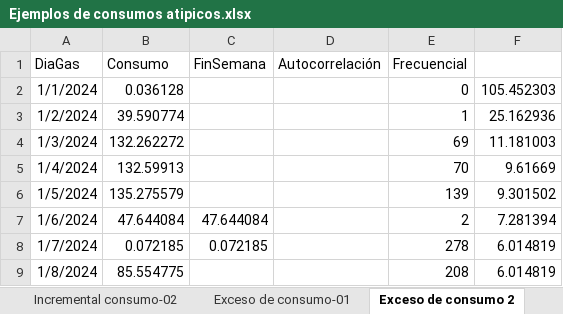
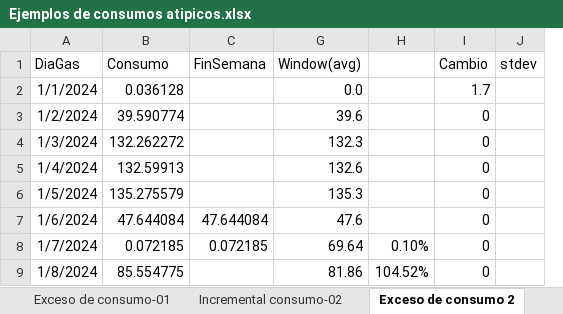
Before and after one commit to cszittyay/ConsumosAtipicos, an Excel workbook: Ejemplos de consumos atipicos.xlsx, sheet Exceso de consumo 2, drawn as a sheet; only a part is shown; values as stored, in another font and other column widths than the file's, no borders; charts and pictures not drawn; removed rows and columns are numbered as before the commit, all else as after; the diff names each change by its address in the sheet, - before the commit and + after, or states it on an @@ line.

```diff
--- a/Ejemplos de consumos atipicos.xlsx (sheet Exceso de consumo 2)
+++ b/Ejemplos de consumos atipicos.xlsx (sheet Exceso de consumo 2)
@@ sheet tab order changed: Exceso de consumo-01 | Incremental consumo-02 | Exceso de consumo 2 @@
@@ column D (Autocorrelación) hidden, empty @@
@@ column E (Frecuencial) hidden, rows 2-9: 0 | 1 | 69 | 70 | 139 | 2 | 278 | 208 @@
@@ column F hidden, rows 2-9: 105.452303 | 25.162936 | 11.181003 | 9.61669 | 9.301502 | 7.281394 | 6.014819 | 6.014819 @@
+column G (Window(avg)), rows 2-9: 0.0 | 39.6 | 132.3 | 132.6 | 135.3 | 47.6 | 69.64 | 81.86
+column H, rows 8-9: 0.10% | 104.52%
+column I (Cambio), rows 2-9: 1.7 | 0 | 0 | 0 | 0 | 0 | 0 | 0
+column J (stdev), empty
```
Also changed, not shown: sheet Cambio en picos de consumo-03, sheet Cambio de patron-04, hidden cells, charts or pictures, 7 other files.
